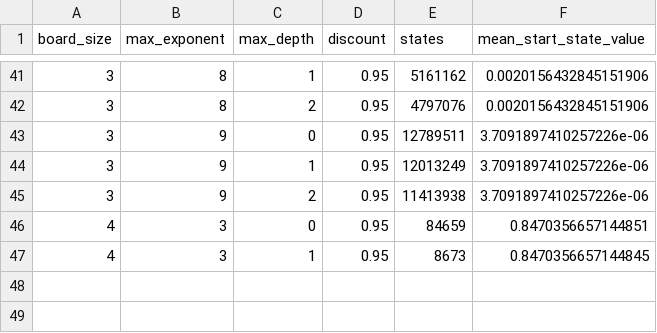
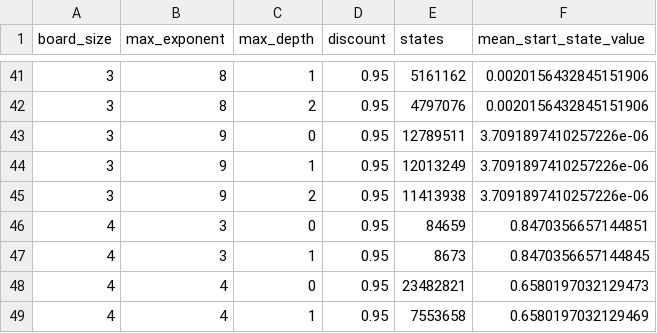
Before and after one commit to jdleesmiller/twenty48, a CSV file: data/layer_tabulate.csv, drawn as a sheet; only a part is shown, gaps mark what is left out.

Commit message:
Add 4x4 builds with max exponent 4 and 5

```diff
--- a/data/layer_tabulate.csv
+++ b/data/layer_tabulate.csv
@@ -47 +47,3 @@ board_size,max_exponent,max_depth,discount,states,mean_start_state_value
 4,3,1,0.95,8673,0.8470356657144845
+4,4,0,0.95,23482821,0.6580197032129473
+4,4,1,0.95,7553658,0.6580197032129469
```
Also changed, not shown: 1 other file.
